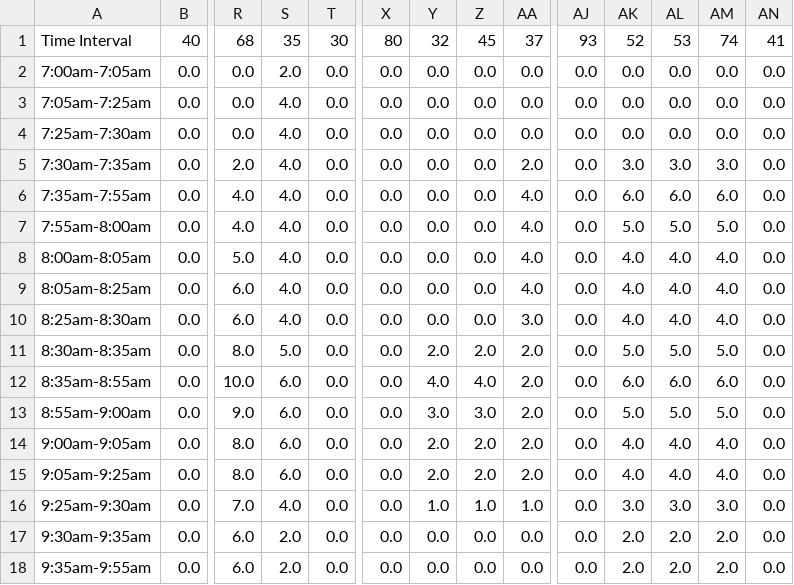
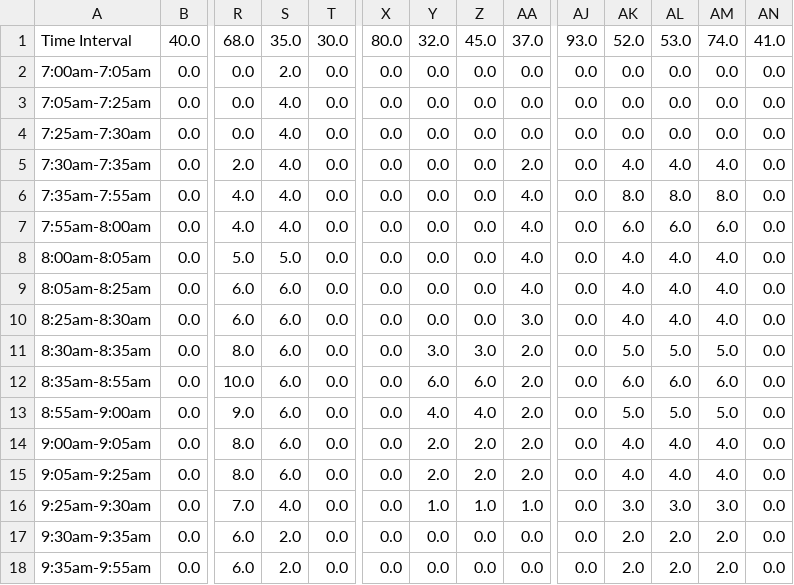
Before and after one commit to Bobby20111997/blinksg, a CSV file: ERPs/ERP_Rate_VHGV.csv, drawn as a sheet; only a part is shown, gaps mark what is left out; removed rows and columns are numbered as before the commit, all else as after; rows hold the shown columns only; the diff covers the shown part only; the diff names each change by its address in the sheet, - before the commit and + after, or states it on an @@ line.

Commit message:
Update 1 Sep 2025

```diff
--- a/ERPs/ERP_Rate_VHGV.csv
+++ b/ERPs/ERP_Rate_VHGV.csv
-row 1: Time Interval | 40 | 68 | 35 | 30 | 80 | 32 | 45 | 37 | 93 | 52 | 53 | 74 | 41
+row 1: Time Interval | 40.0 | 68.0 | 35.0 | 30.0 | 80.0 | 32.0 | 45.0 | 37.0 | 93.0 | 52.0 | 53.0 | 74.0 | 41.0
-AK5: 3.0
+AK5: 4.0
-AL5: 3.0
+AL5: 4.0
-AM5: 3.0
+AM5: 4.0
-AK6: 6.0
+AK6: 8.0
-AL6: 6.0
+AL6: 8.0
-AM6: 6.0
+AM6: 8.0
-AK7: 5.0
+AK7: 6.0
-AL7: 5.0
+AL7: 6.0
-AM7: 5.0
+AM7: 6.0
-S8: 4.0
+S8: 5.0
-S9:S10: 4.0
+S9:S10: 6.0
-S11: 5.0
+S11: 6.0
-Y11: 2.0
+Y11: 3.0
-Z11: 2.0
+Z11: 3.0
-Y12: 4.0
+Y12: 6.0
-Z12: 4.0
+Z12: 6.0
-Y13: 3.0
+Y13: 4.0
-Z13: 3.0
+Z13: 4.0
```
Also changed, not shown: 21 edited cells elsewhere in this file.
